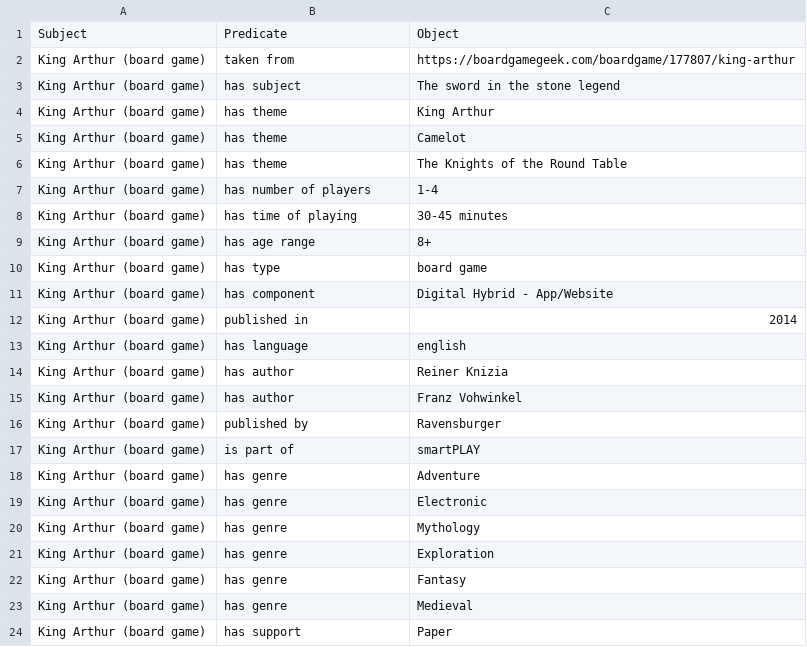
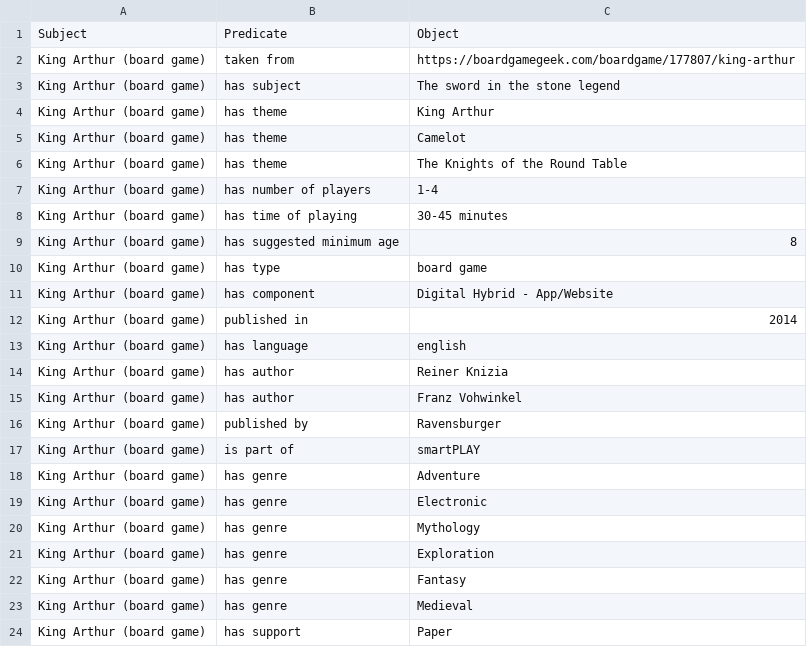
Before and after one commit to The-Sword-in-the-Stone-LOD/The-Sword-in-the-Stone-LOD, a CSV file: csv_files/natural_language/game.csv, drawn as a sheet.

Commit message:
Update game.csv

```diff
--- a/csv_files/natural_language/game.csv
+++ b/csv_files/natural_language/game.csv
@@ -8,3 +8,3 @@ King Arthur (board game),has number of players,1-4
 King Arthur (board game),has time of playing,30-45 minutes
-King Arthur (board game),has age range,8+
+King Arthur (board game),has suggested minimum age,8
 King Arthur (board game),has type,board game
```
